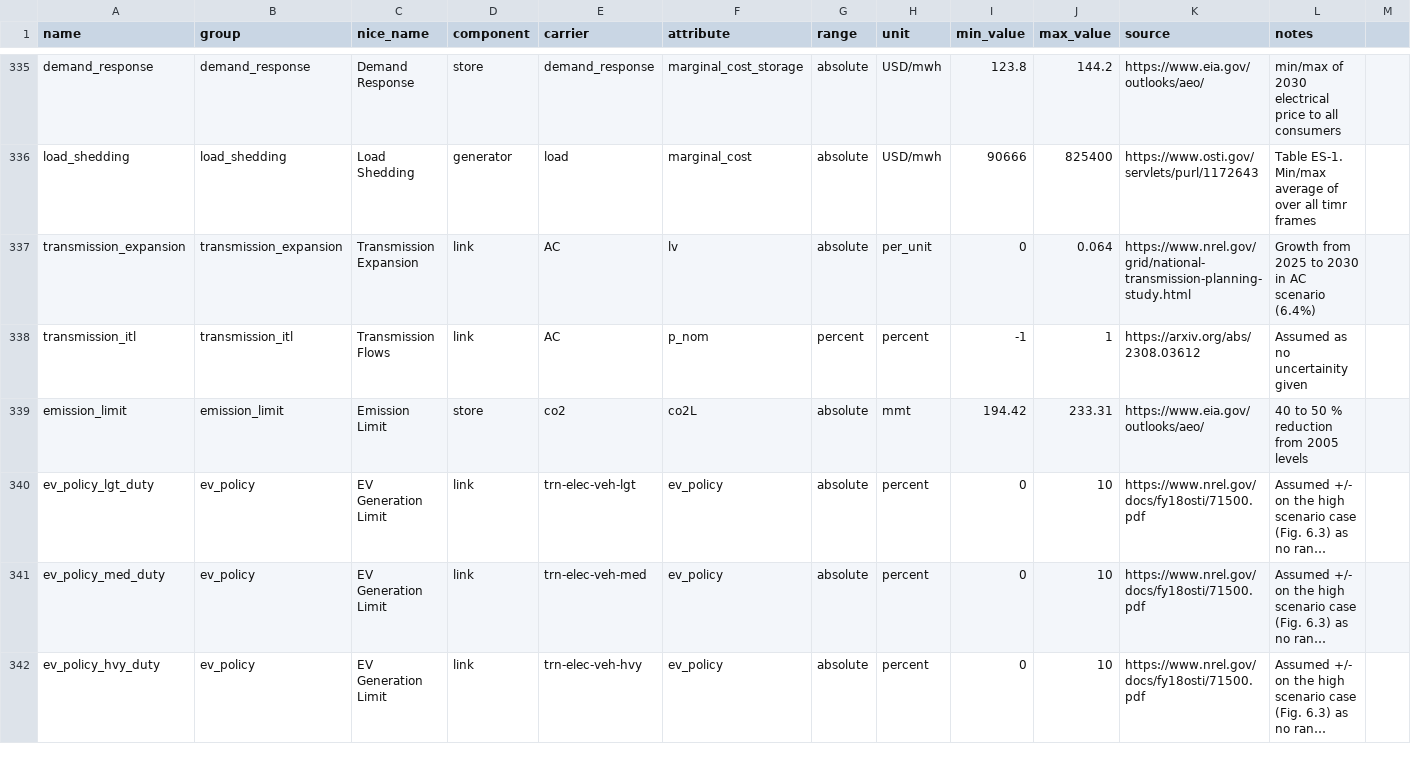
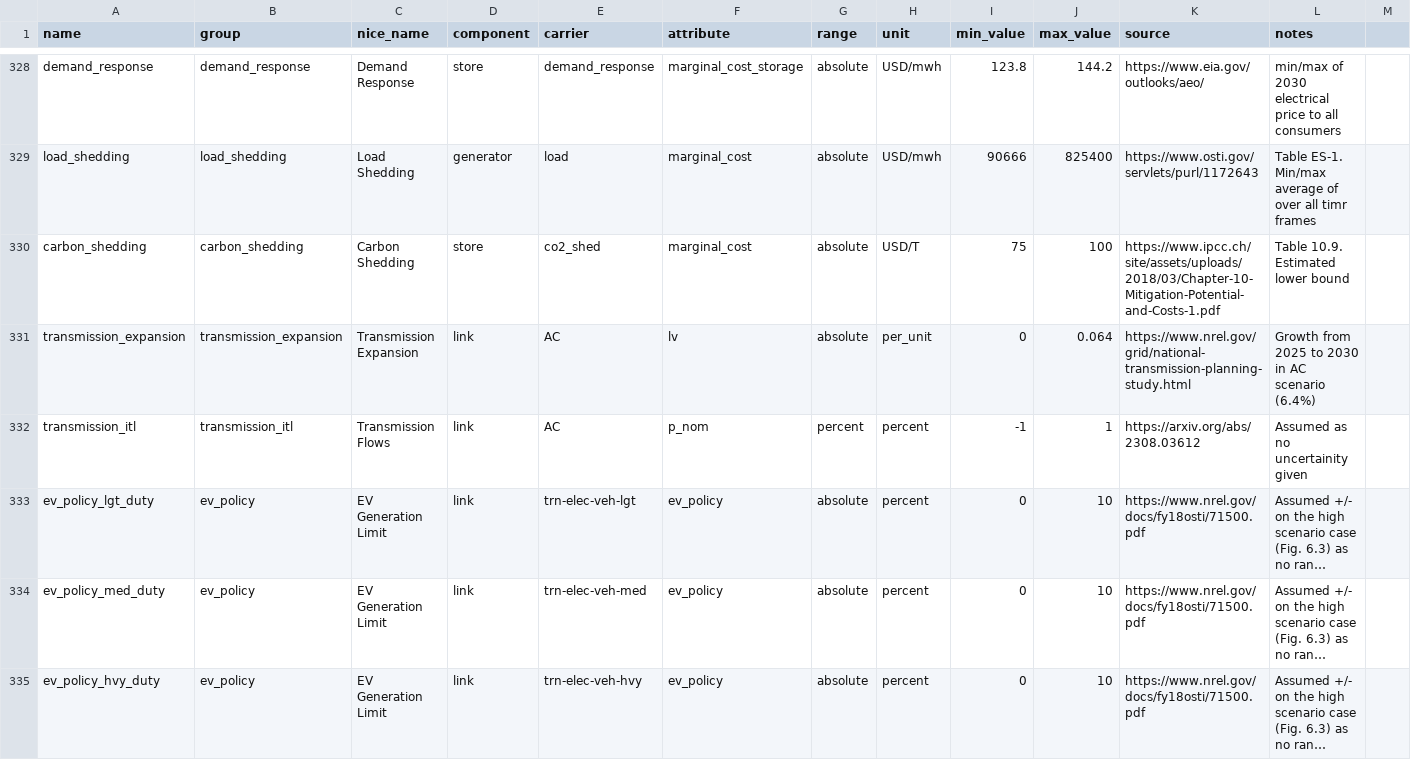
Before and after one commit to DeltaE/pypsa-gsa, a CSV file: config/parameters.csv, drawn as a sheet; only a part is shown, gaps mark what is left out; long unchanged cells end in …; removed rows and columns are numbered as before the commit, all else as after; rows hold the shown columns only; the diff covers the shown part only; the diff names each change by its address in the sheet, - before the commit and + after, or states it on an @@ line.

```diff
--- a/config/parameters.csv
+++ b/config/parameters.csv
+row 330: carbon_shedding | carbon_shedding | Carbon Shedding | store | co2_shed | marginal_cost | absolute | USD/T | 75 | 100 | https://www.ipcc.ch/site/assets/uploads/2018/03/Chapter-10-Mitigation-Potential-and-Costs-1.pdf | Table 10.9. Estimated lower bound
-row 339: emission_limit | emission_limit | Emission Limit | store | co2 | co2L | absolute | mmt | 194.42 | 233.31 | https://www.eia.gov/outlooks/aeo/ | 40 to 50 % reduction from 2005 levels
```
Also changed, not shown: 3 added rows, 8 removed rows and 14 edited cells elsewhere in this file, config/master.csv.
